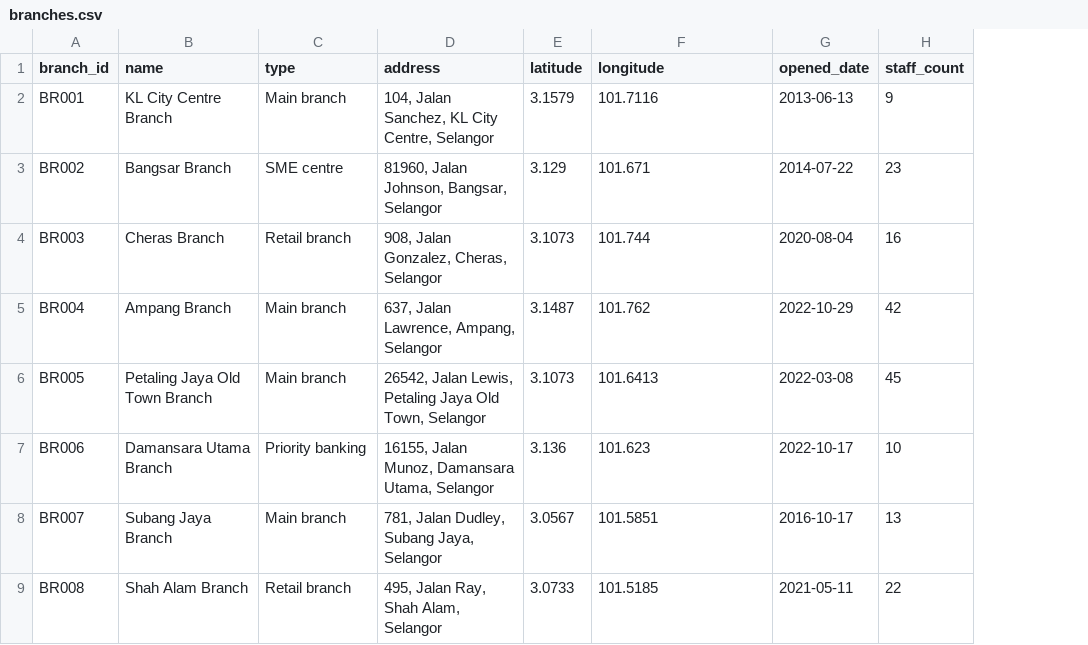
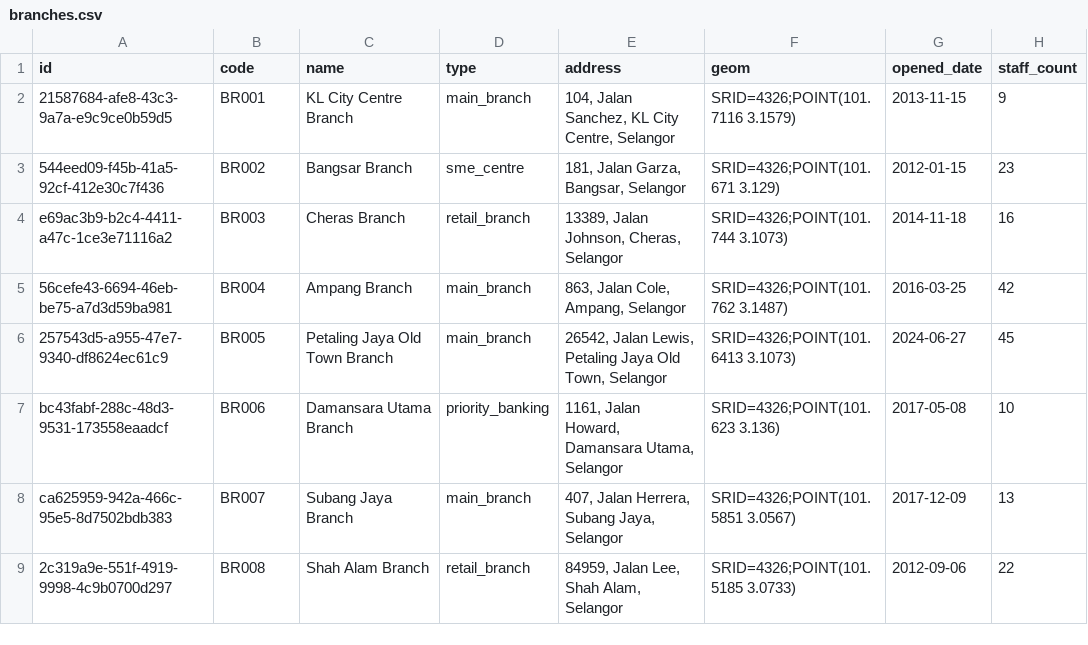
Before and after one commit to SafiahNadiah/geofinance, a CSV file: database/seed-data/output/branches.csv, drawn as a sheet; only a part is shown; removed rows and columns are numbered as before the commit, all else as after; the diff covers the shown part only; the diff names each change by its address in the sheet, - before the commit and + after, or states it on an @@ line.

Commit message:
Sprint 2 Day 10-11: seed data UUID migration + full data load verified, extensive dev log

```diff
--- a/database/seed-data/output/branches.csv
+++ b/database/seed-data/output/branches.csv
+column A (id), rows 2-9: 21587684-afe8-43c3-9a7a-e9c9ce0b59d5 | 544eed09-f45b-41a5-92cf-412e30c7f436 | e69ac3b9-b2c4-4411-a47c-1ce3e71116a2 | 56cefe43-6694-46eb-be75-a7d3d59ba981 | 257543d5-a955-47e7-9340-df8624ec61c9 | bc43fabf-288c-48d3-9531-173558eaadcf | ca625959-942a-466c-95e5-8d7502bdb383 | 2c319a9e-551f-4919-9998-4c9b0700d297
-column E (latitude), rows 2-9: 3.1579 | 3.129 | 3.1073 | 3.1487 | 3.1073 | 3.136 | 3.0567 | 3.0733
-B1: branch_id
+B1: code
-F1: longitude
+F1: geom
-D2 (type): Main branch
+D2 (type): main_branch
-F2 (geom): 101.7116
+F2 (geom): SRID=4326;POINT(101.7116 3.1579)
-G2 (opened_date): 2013-06-13
+G2 (opened_date): 2013-11-15
-D3 (type): SME centre
+D3 (type): sme_centre
-E3 (address): 81960, Jalan Johnson, Bangsar, Selangor
+E3 (address): 181, Jalan Garza, Bangsar, Selangor
-F3 (geom): 101.671
+F3 (geom): SRID=4326;POINT(101.671 3.129)
-G3 (opened_date): 2014-07-22
+G3 (opened_date): 2012-01-15
-D4 (type): Retail branch
+D4 (type): retail_branch
-E4 (address): 908, Jalan Gonzalez, Cheras, Selangor
+E4 (address): 13389, Jalan Johnson, Cheras, Selangor
-F4 (geom): 101.744
+F4 (geom): SRID=4326;POINT(101.744 3.1073)
-G4 (opened_date): 2020-08-04
+G4 (opened_date): 2014-11-18
-D5:D6 (type): Main branch
+D5:D6 (type): main_branch
-E5 (address): 637, Jalan Lawrence, Ampang, Selangor
+E5 (address): 863, Jalan Cole, Ampang, Selangor
-F5 (geom): 101.762
+F5 (geom): SRID=4326;POINT(101.762 3.1487)
-G5 (opened_date): 2022-10-29
+G5 (opened_date): 2016-03-25
-F6 (geom): 101.6413
+F6 (geom): SRID=4326;POINT(101.6413 3.1073)
-G6 (opened_date): 2022-03-08
+G6 (opened_date): 2024-06-27
-D7 (type): Priority banking
+D7 (type): priority_banking
-E7 (address): 16155, Jalan Munoz, Damansara Utama, Selangor
+E7 (address): 1161, Jalan Howard, Damansara Utama, Selangor
-F7 (geom): 101.623
+F7 (geom): SRID=4326;POINT(101.623 3.136)
-G7 (opened_date): 2022-10-17
+G7 (opened_date): 2017-05-08
-D8 (type): Main branch
+D8 (type): main_branch
-E8 (address): 781, Jalan Dudley, Subang Jaya, Selangor
+E8 (address): 407, Jalan Herrera, Subang Jaya, Selangor
-F8 (geom): 101.5851
+F8 (geom): SRID=4326;POINT(101.5851 3.0567)
-G8 (opened_date): 2016-10-17
+G8 (opened_date): 2017-12-09
-D9 (type): Retail branch
+D9 (type): retail_branch
-E9 (address): 495, Jalan Ray, Shah Alam, Selangor
+E9 (address): 84959, Jalan Lee, Shah Alam, Selangor
-F9 (geom): 101.5185
+F9 (geom): SRID=4326;POINT(101.5185 3.0733)
-G9 (opened_date): 2021-05-11
+G9 (opened_date): 2012-09-06
```
Also changed, not shown: 35 edited cells elsewhere in this file, 15 other files.
